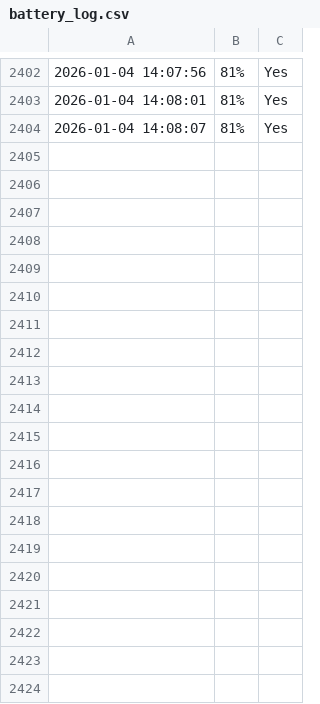
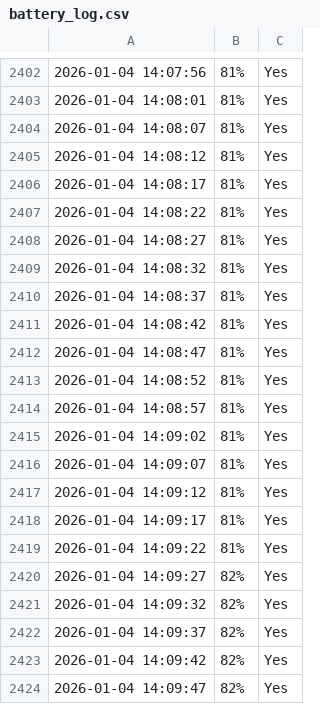
Before and after one commit to pdsgit/battery_logger, a CSV file: battery_log.csv, drawn as a sheet; only a part is shown, gaps mark what is left out; the diff covers the shown part only; the diff names each change by its address in the sheet, - before the commit and + after, or states it on an @@ line.

```diff
--- a/battery_log.csv
+++ b/battery_log.csv
+row 2405: 2026-01-04 14:08:12 | 81% | Yes
+row 2406: 2026-01-04 14:08:17 | 81% | Yes
+row 2407: 2026-01-04 14:08:22 | 81% | Yes
+row 2408: 2026-01-04 14:08:27 | 81% | Yes
+row 2409: 2026-01-04 14:08:32 | 81% | Yes
+row 2410: 2026-01-04 14:08:37 | 81% | Yes
+row 2411: 2026-01-04 14:08:42 | 81% | Yes
+row 2412: 2026-01-04 14:08:47 | 81% | Yes
+row 2413: 2026-01-04 14:08:52 | 81% | Yes
+row 2414: 2026-01-04 14:08:57 | 81% | Yes
+row 2415: 2026-01-04 14:09:02 | 81% | Yes
+row 2416: 2026-01-04 14:09:07 | 81% | Yes
+row 2417: 2026-01-04 14:09:12 | 81% | Yes
+row 2418: 2026-01-04 14:09:17 | 81% | Yes
+row 2419: 2026-01-04 14:09:22 | 81% | Yes
+row 2420: 2026-01-04 14:09:27 | 82% | Yes
+row 2421: 2026-01-04 14:09:32 | 82% | Yes
+row 2422: 2026-01-04 14:09:37 | 82% | Yes
+row 2423: 2026-01-04 14:09:42 | 82% | Yes
+row 2424: 2026-01-04 14:09:47 | 82% | Yes
```
Also changed, not shown: 36 added rows elsewhere in this file, 1 other file.
